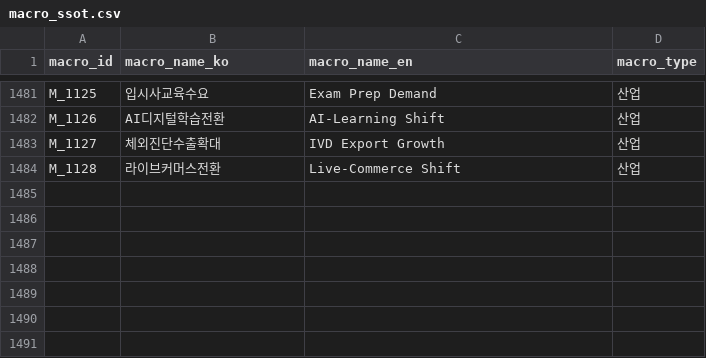
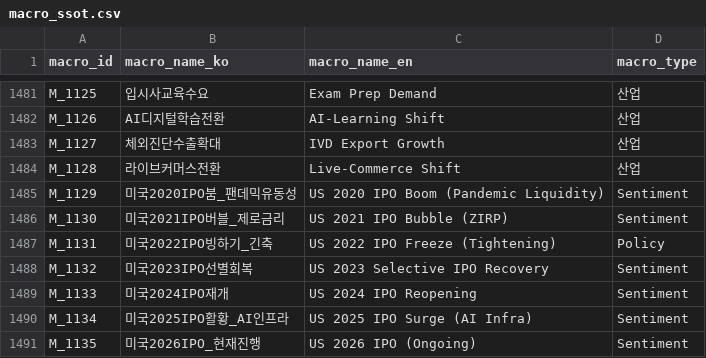
Before and after one commit to kang0302/moneytree-web, a CSV file: public/data/ssot/macro_ssot.csv, drawn as a sheet; only a part is shown, gaps mark what is left out.

```diff
--- a/public/data/ssot/macro_ssot.csv
+++ b/public/data/ssot/macro_ssot.csv
@@ -1484 +1484,8 @@ M_1127,체외진단수출확대,IVD Export Growth,산업
 M_1128,라이브커머스전환,Live-Commerce Shift,산업
+M_1129,미국2020IPO붐_팬데믹유동성,US 2020 IPO Boom (Pandemic Liquidity),Sentiment
+M_1130,미국2021IPO버블_제로금리,US 2021 IPO Bubble (ZIRP),Sentiment
+M_1131,미국2022IPO빙하기_긴축,US 2022 IPO Freeze (Tightening),Policy
+M_1132,미국2023IPO선별회복,US 2023 Selective IPO Recovery,Sentiment
+M_1133,미국2024IPO재개,US 2024 IPO Reopening,Sentiment
+M_1134,미국2025IPO활황_AI인프라,US 2025 IPO Surge (AI Infra),Sentiment
+M_1135,미국2026IPO_현재진행,US 2026 IPO (Ongoing),Sentiment
```
Also changed, not shown: public/data/ssot/asset_ssot.csv, public/data/ssot/character_ssot.csv, 8 other files.
